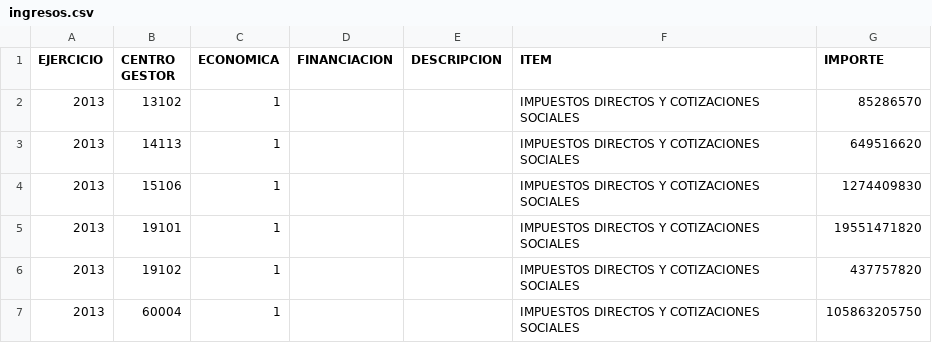
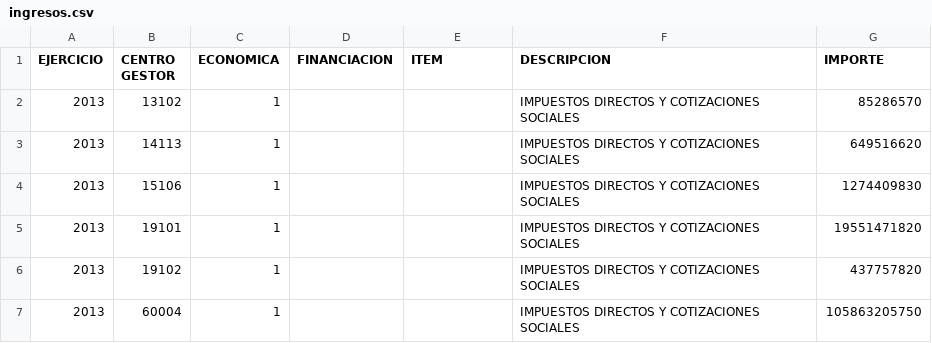
Before and after one commit to civio/scraper-pge, a CSV file: output/2013/ingresos.csv, drawn as a sheet; only a part is shown.

```diff
--- a/output/2013/ingresos.csv
+++ b/output/2013/ingresos.csv
@@ -1,2 +1,2 @@
-EJERCICIO;CENTRO GESTOR;ECONOMICA;FINANCIACION;DESCRIPCION;ITEM;IMPORTE
+EJERCICIO;CENTRO GESTOR;ECONOMICA;FINANCIACION;ITEM;DESCRIPCION;IMPORTE
 2013;13102;1;;;IMPUESTOS DIRECTOS Y COTIZACIONES SOCIALES;85286570
```
Also changed, not shown: output/2013/estructura_economica.csv, output/2014P/estructura_economica.csv, 6 other files.
